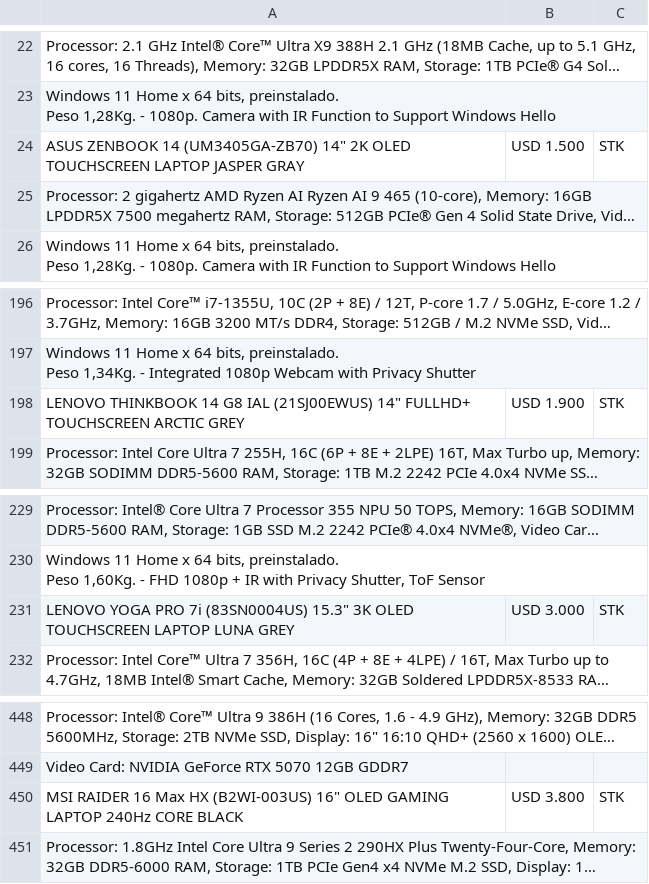
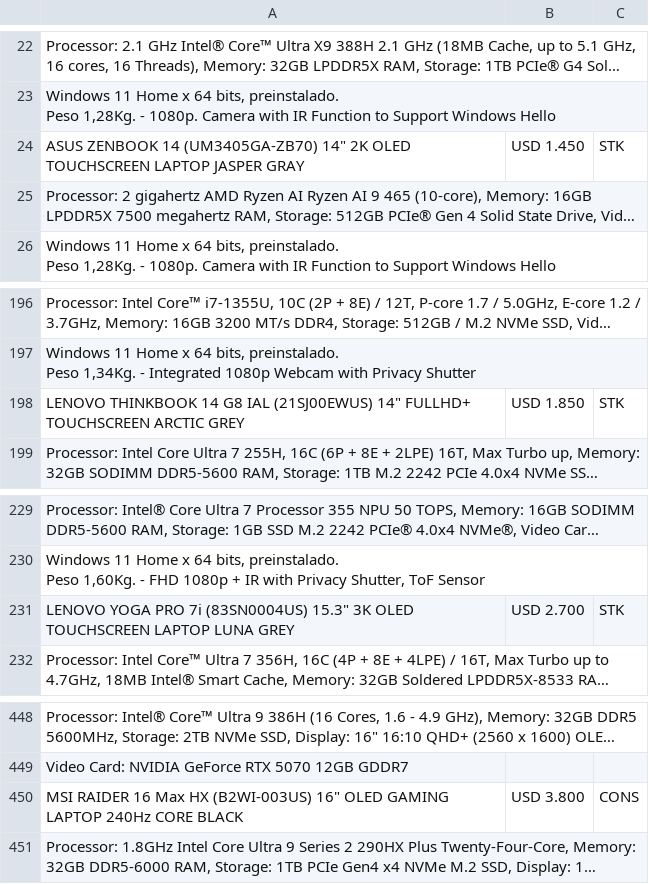
Before and after one commit to tptecno/windows, a CSV file: windows.csv, drawn as a sheet; only a part is shown, gaps mark what is left out; long unchanged cells end in …; the diff names each change by its address in the sheet, - before the commit and + after, or states it on an @@ line.

Commit message:
Actualización de precios 26/10/2026 13:02

```diff
--- a/windows.csv
+++ b/windows.csv
-B24: USD 1.500
+B24: USD 1.450
-B198: USD 1.900
+B198: USD 1.850
-B231: USD 3.000
+B231: USD 2.700
-C450: STK
+C450: CONS
```
